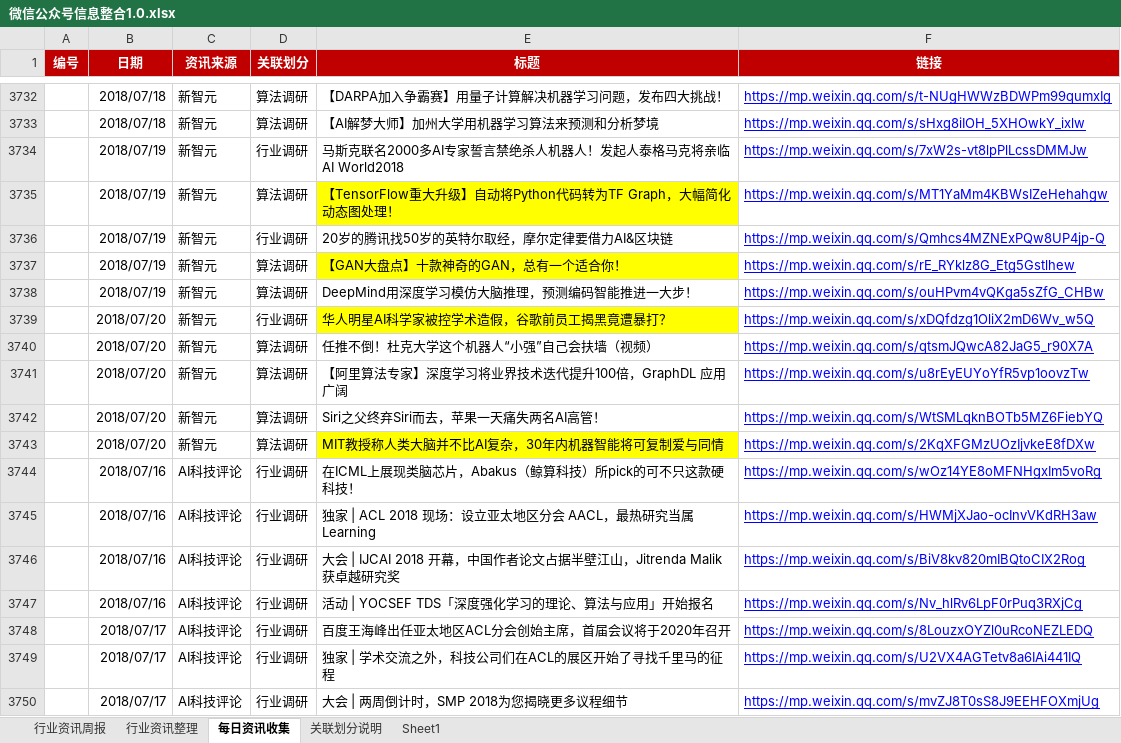
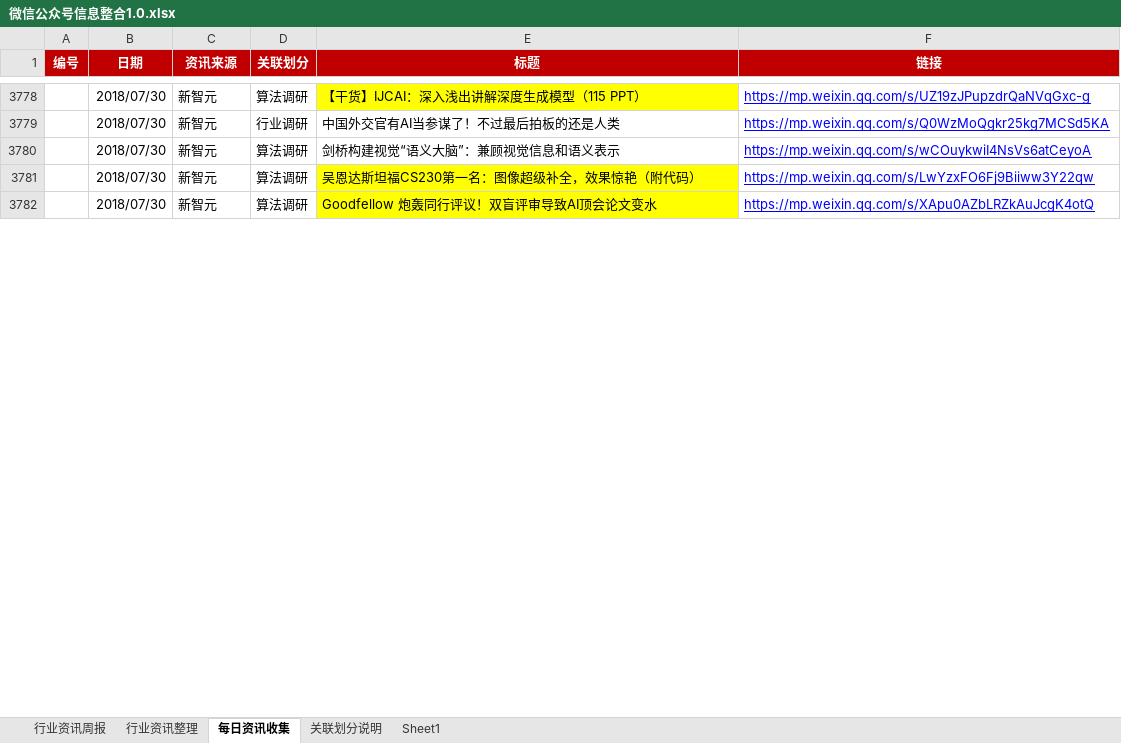
Before and after one commit to Johnqiu123/TradeInformation, an Excel workbook: 微信公众号信息整合1.0.xlsx, sheet 每日资讯收集, drawn as a sheet; only a part is shown, gaps mark what is left out; values as stored, in another font and other column widths than the file's, no borders; removed rows and columns are numbered as before the commit, all else as after; the diff covers the shown part only; the diff names each change by its address in the sheet, - before the commit and + after, or states it on an @@ line.

```diff
--- a/微信公众号信息整合1.0.xlsx (sheet 每日资讯收集)
+++ b/微信公众号信息整合1.0.xlsx (sheet 每日资讯收集)
-B3778 (日期): 2018/07/18
+B3778 (日期): 2018/07/30
-E3778 (标题): 【DARPA加入争霸赛】用量子计算解决机器学习问题，发布四大挑战！
+E3778 (标题): 【干货】IJCAI：深入浅出讲解深度生成模型（115 PPT）
-E3778 fill: none
+E3778 fill: #FFFF00
-F3778 (链接): https://mp.weixin.qq.com/s/t-NUgHWWzBDWPm99qumxIg
+F3778 (链接): https://mp.weixin.qq.com/s/UZ19zJPupzdrQaNVqGxc-g
@@ row 3733 hidden:  | 2018/07/18 | 新智元 | 算法调研 | 【AI解梦大师】加州大学用机器学习算法来预测和分析梦境 | https://mp.weixin.qq.com/s/sHxg8iIOH_5XHOwkY_ixlw @@
@@ row 3734 hidden:  | 2018/07/19 | 新智元 | 行业调研 | 马斯克联名2000多AI专家誓言禁绝杀人机器人！发起人泰格马克将亲临AI World2018 | https://mp.weixin.qq.com/s/7xW2s-vt8lpPlLcssDMMJw @@
@@ row 3735 hidden:  | 2018/07/19 | 新智元 | 算法调研 | 【TensorFlow重大升级】自动将Python代码转为TF Graph，大幅简化动态图处理！ | https://mp.weixin.qq.com/s/MT1YaMm4KBWsIZeHehahgw @@
@@ row 3736 hidden:  | 2018/07/19 | 新智元 | 行业调研 | 20岁的腾讯找50岁的英特尔取经，摩尔定律要借力AI&区块链 | https://mp.weixin.qq.com/s/Qmhcs4MZNExPQw8UP4jp-Q @@
@@ row 3737 hidden:  | 2018/07/19 | 新智元 | 算法调研 | 【GAN大盘点】十款神奇的GAN，总有一个适合你！ | https://mp.weixin.qq.com/s/rE_RYklz8G_Etg5Gstlhew @@
@@ row 3738 hidden:  | 2018/07/19 | 新智元 | 算法调研 | DeepMind用深度学习模仿大脑推理，预测编码智能推进一大步！ | https://mp.weixin.qq.com/s/ouHPvm4vQKga5sZfG_CHBw @@
-B3779:B3780 (日期): 2018/07/20
+B3779:B3780 (日期): 2018/07/30
-E3779 (标题): 华人明星AI科学家被控学术造假，谷歌前员工揭黑竟遭暴打？
+E3779 (标题): 中国外交官有AI当参谋了！不过最后拍板的还是人类
-E3779 fill: #FFFF00
+E3779 fill: none
-F3779 (链接): https://mp.weixin.qq.com/s/xDQfdzg1OliX2mD6Wv_w5Q
+F3779 (链接): https://mp.weixin.qq.com/s/Q0WzMoQgkr25kg7MCSd5KA
-E3780 (标题): 任推不倒！杜克大学这个机器人“小强”自己会扶墙（视频）
+E3780 (标题): 剑桥构建视觉“语义大脑”：兼顾视觉信息和语义表示
-F3780 (链接): https://mp.weixin.qq.com/s/qtsmJQwcA82JaG5_r90X7A
+F3780 (链接): https://mp.weixin.qq.com/s/wCOuykwiI4NsVs6atCeyoA
@@ row 3741 hidden:  | 2018/07/20 | 新智元 | 算法调研 | 【阿里算法专家】深度学习将业界技术迭代提升100倍，GraphDL 应用广阔 | https://mp.weixin.qq.com/s/u8rEyEUYoYfR5vp1oovzTw @@
-B3781:B3782 (日期): 2018/07/20
+B3781:B3782 (日期): 2018/07/30
-E3781 (标题): Siri之父终弃Siri而去，苹果一天痛失两名AI高管！
+E3781 (标题): 吴恩达斯坦福CS230第一名：图像超级补全，效果惊艳（附代码）
-E3781 fill: none
+E3781 fill: #FFFF00
-F3781 (链接): https://mp.weixin.qq.com/s/WtSMLqknBOTb5MZ6FiebYQ
+F3781 (链接): https://mp.weixin.qq.com/s/LwYzxFO6Fj9Biiww3Y22qw
-E3782 (标题): MIT教授称人类大脑并不比AI复杂，30年内机器智能将可复制爱与同情
+E3782 (标题): Goodfellow 炮轰同行评议！双盲评审导致AI顶会论文变水
-F3782 (链接): https://mp.weixin.qq.com/s/2KqXFGMzUOzIjvkeE8fDXw
+F3782 (链接): https://mp.weixin.qq.com/s/XApu0AZbLRZkAuJcgK4otQ
@@ row 3744 hidden:  | 2018/07/16 | AI科技评论 | 行业调研 | 在ICML上展现类脑芯片，Abakus（鲸算科技）所pick的可不只这款硬科技！ | https://mp.weixin.qq.com/s/wOz14YE8oMFNHgxIm5voRg @@
@@ row 3745 hidden:  | 2018/07/16 | AI科技评论 | 行业调研 | 独家 | ACL 2018 现场：设立亚太地区分会 AACL，最热研究当属 Learning | https://mp.weixin.qq.com/s/HWMjXJao-ocInvVKdRH3aw @@
@@ row 3746 hidden:  | 2018/07/16 | AI科技评论 | 行业调研 | 大会 | IJCAI 2018 开幕，中国作者论文占据半壁江山，Jitrenda Malik 获卓越研究奖 | https://mp.weixin.qq.com/s/BiV8kv820mIBQtoCIX2Rog @@
@@ row 3747 hidden:  | 2018/07/16 | AI科技评论 | 行业调研 | 活动 | YOCSEF TDS「深度强化学习的理论、算法与应用」开始报名 | https://mp.weixin.qq.com/s/Nv_hlRv6LpF0rPuq3RXjCg @@
@@ row 3748 hidden:  | 2018/07/17 | AI科技评论 | 行业调研 | 百度王海峰出任亚太地区ACL分会创始主席，首届会议将于2020年召开 | https://mp.weixin.qq.com/s/8LouzxOYZl0uRcoNEZLEDQ @@
@@ row 3749 hidden:  | 2018/07/17 | AI科技评论 | 行业调研 | 独家 | 学术交流之外，科技公司们在ACL的展区开始了寻找千里马的征程 | https://mp.weixin.qq.com/s/U2VX4AGTetv8a6IAi441IQ @@
@@ row 3750 hidden:  | 2018/07/17 | AI科技评论 | 行业调研 | 大会 | 两周倒计时，SMP 2018为您揭晓更多议程细节 | https://mp.weixin.qq.com/s/mvZJ8T0sS8J9EEHFOXmjUg @@
```
Also changed, not shown: 2 added rows, 46 hidden or unhidden rows, 42 edited cells and cell formats elsewhere in this sheet, sheet 行业资讯周报, hidden cells.
